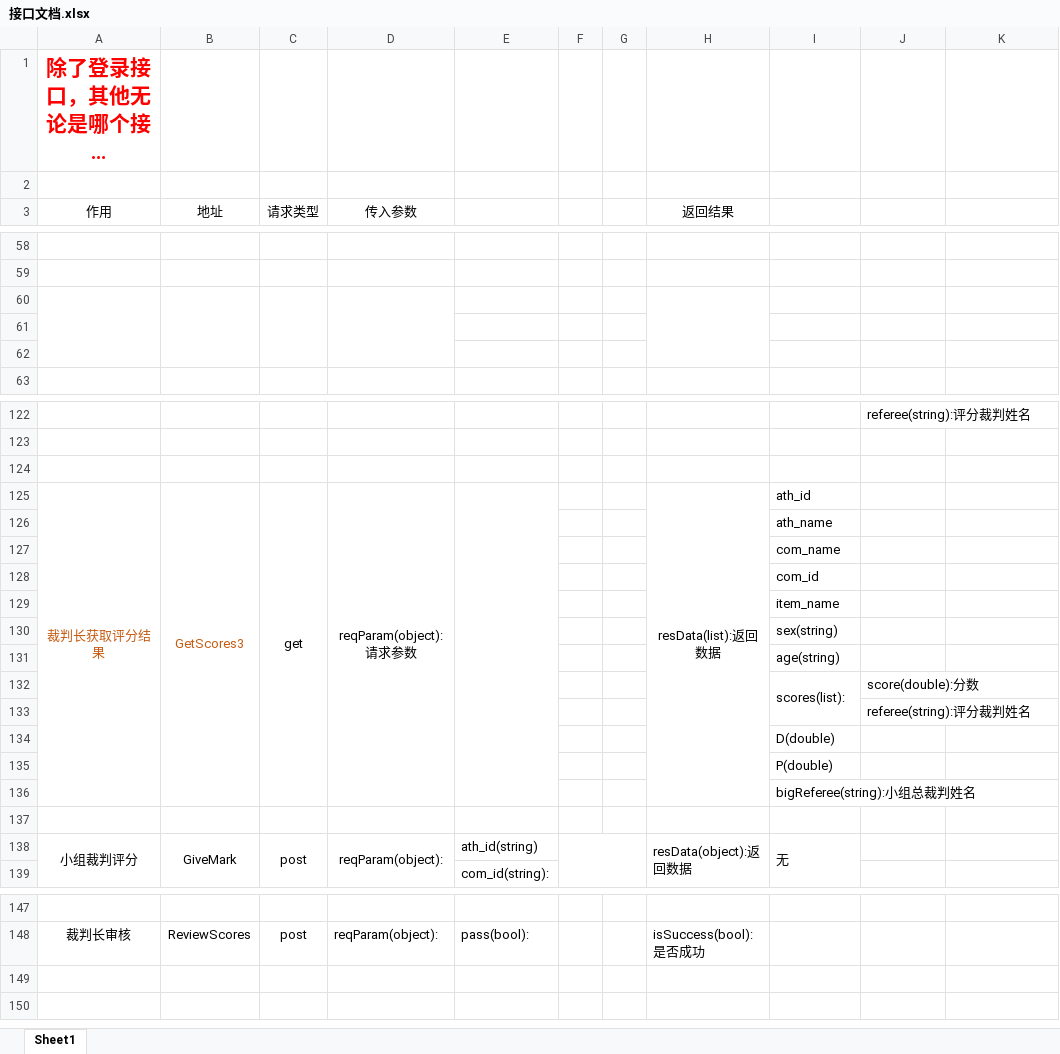
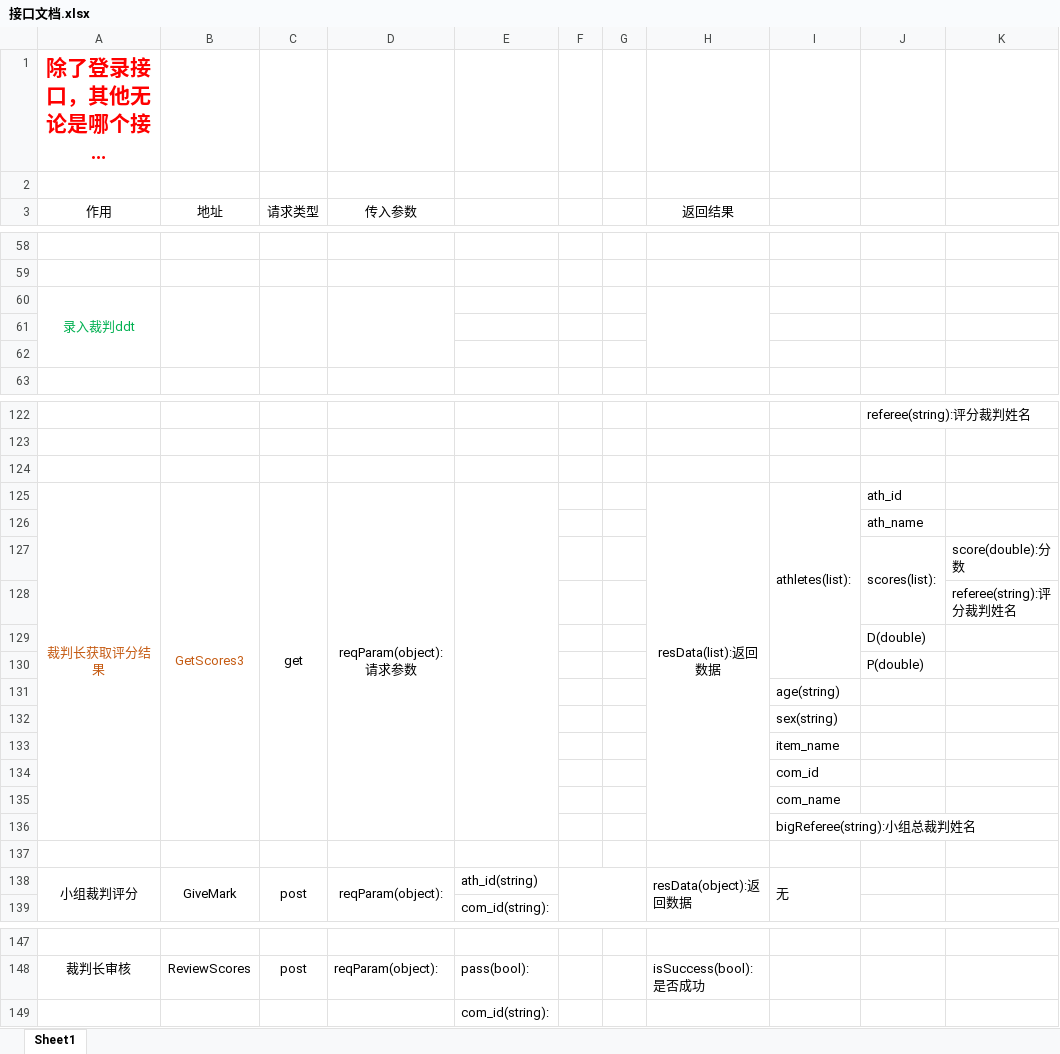
Before and after one commit to DaiDaotang/DatabaseItem, an Excel workbook: Developdocument/接口文档.xlsx, sheet Sheet1, drawn as a sheet; only a part is shown, gaps mark what is left out; long unchanged cells end in …; values as stored, in another font and other column widths than the file's, no borders; removed rows and columns are numbered as before the commit, all else as after; the diff names each change by its address in the sheet, - before the commit and + after, or states it on an @@ line.

```diff
--- a/Developdocument/接口文档.xlsx (sheet Sheet1)
+++ b/Developdocument/接口文档.xlsx (sheet Sheet1)
-A60 (作用): (empty)
+A60 (作用): 录入裁判ddt
-I125: ath_id
+I125: athletes(list):
+I125:I130 merged
-J125: (empty)
+J125: ath_id
-row 126:  |  |  |  |  |  |  |  | ath_name
+row 126:  |  |  |  |  |  |  |  |  | ath_name
+row 127:  |  |  |  |  |  |  |  |  | scores(list): | score(double):分数
+row 128:  |  |  |  |  |  |  |  |  |  | referee(string):评分裁判姓名
+row 129:  |  |  |  |  |  |  |  |  | D(double)
+row 130:  |  |  |  |  |  |  |  |  | P(double)
@@ row 130 moved to row 132: sex(string) @@
@@ row 129 moved to row 133: item_name @@
@@ row 128 moved to row 134: com_id @@
-row 132:  |  |  |  |  |  |  |  | scores(list): | score(double):分数
-row 133:  |  |  |  |  |  |  |  |  | referee(string):评分裁判姓名
-row 134:  |  |  |  |  |  |  |  | D(double)
-row 135:  |  |  |  |  |  |  |  | P(double)
+row 149:  |  |  |  | com_id(string):
```
Also changed, not shown: 8 other files.
